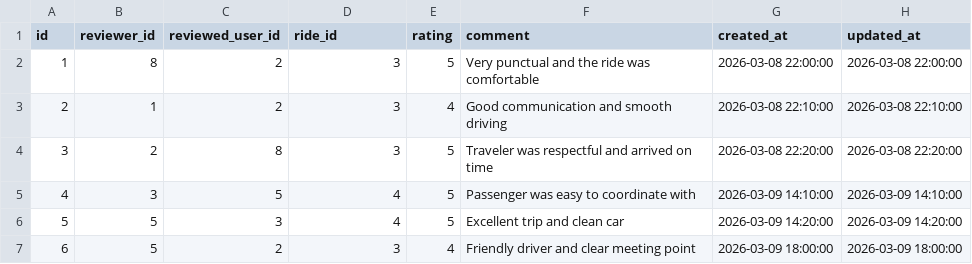
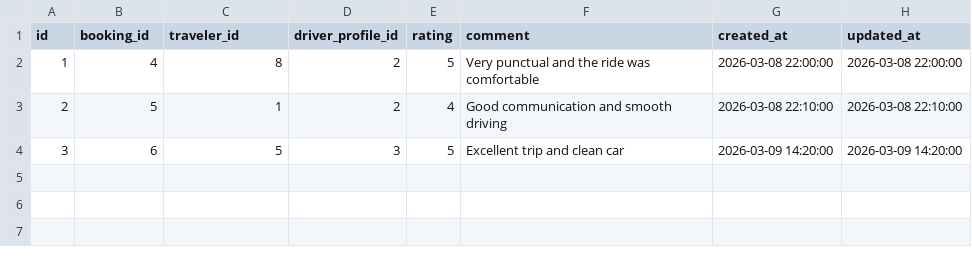
Before and after one commit to ayoub21dev/BLasaCar, a CSV file: database/seeders/csv/07_reviews.csv, drawn as a sheet.

Commit message:
refactor: update ride relation to use driver_profile_id and scope reviews by booking_id for enhanced data integrity and UI feedback.

```diff
--- a/database/seeders/csv/07_reviews.csv
+++ b/database/seeders/csv/07_reviews.csv
@@ -1,7 +1,4 @@
-id,reviewer_id,reviewed_user_id,ride_id,rating,comment,created_at,updated_at
-1,8,2,3,5,Very punctual and the ride was comfortable,2026-03-08 22:00:00,2026-03-08 22:00:00
-2,1,2,3,4,Good communication and smooth driving,2026-03-08 22:10:00,2026-03-08 22:10:00
-3,2,8,3,5,Traveler was respectful and arrived on time,2026-03-08 22:20:00,2026-03-08 22:20:00
-4,3,5,4,5,Passenger was easy to coordinate with,2026-03-09 14:10:00,2026-03-09 14:10:00
-5,5,3,4,5,Excellent trip and clean car,2026-03-09 14:20:00,2026-03-09 14:20:00
-6,5,2,3,4,Friendly driver and clear meeting point,2026-03-09 18:00:00,2026-03-09 18:00:00
+id,booking_id,traveler_id,driver_profile_id,rating,comment,created_at,updated_at
+1,4,8,2,5,Very punctual and the ride was comfortable,2026-03-08 22:00:00,2026-03-08 22:00:00
+2,5,1,2,4,Good communication and smooth driving,2026-03-08 22:10:00,2026-03-08 22:10:00
+3,6,5,3,5,Excellent trip and clean car,2026-03-09 14:20:00,2026-03-09 14:20:00
```
Also changed, not shown: database/seeders/csv/05_rides.csv, database/seeders/csv/08_notifications.csv, 24 other files.
